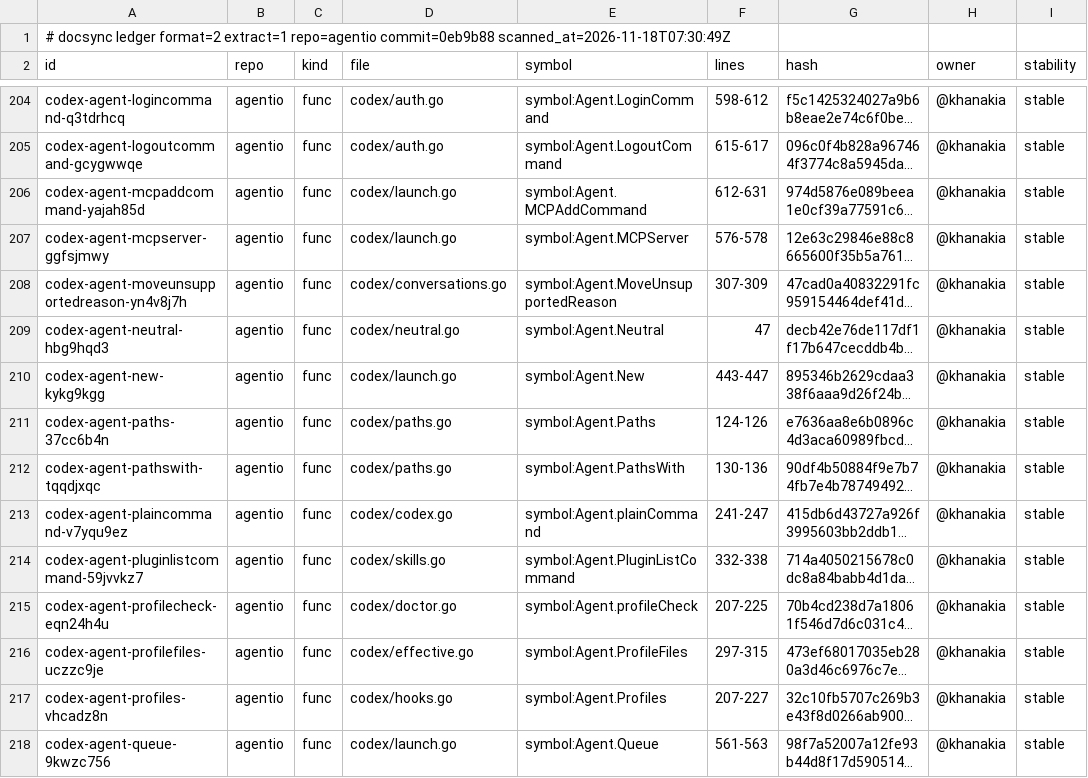
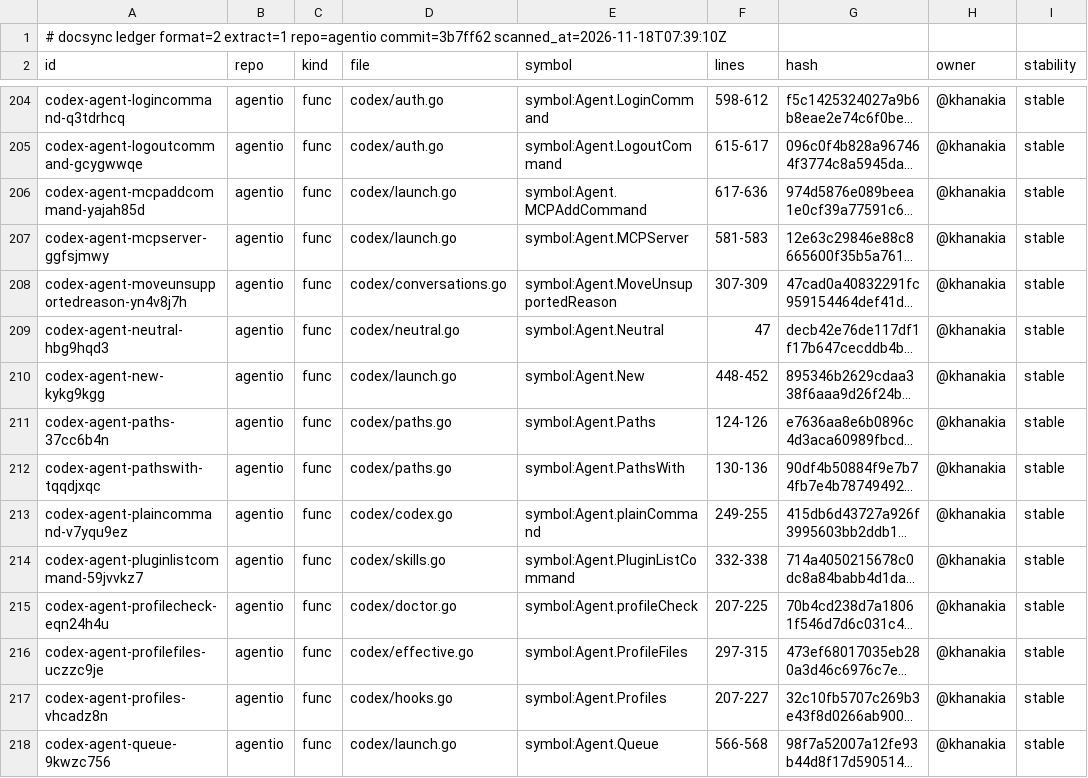
Before and after one commit to ubgo/agentio, a TSV file: .ds/ledger.tsv, drawn as a sheet; only a part is shown, gaps mark what is left out; long unchanged cells end in …; the diff covers the shown part only; the diff names each change by its address in the sheet, - before the commit and + after, or states it on an @@ line.

```diff
--- a/.ds/ledger.tsv
+++ b/.ds/ledger.tsv
-A1 (id): …extract=1 repo=agentio commit=0eb9b88 scanned_at=2026-11-18T07:30:49Z
+A1 (id): …extract=1 repo=agentio commit=3b7ff62 scanned_at=2026-11-18T07:39:10Z
-F206 (lines): 612-631
+F206 (lines): 617-636
-F207 (lines): 576-578
+F207 (lines): 581-583
-F210 (lines): 443-447
+F210 (lines): 448-452
-F213 (lines): 241-247
+F213 (lines): 249-255
-F218 (lines): 561-563
+F218 (lines): 566-568
```
Also changed, not shown: 2 added rows and 76 edited cells elsewhere in this file, .ds/refs.tsv, 32 other files.
